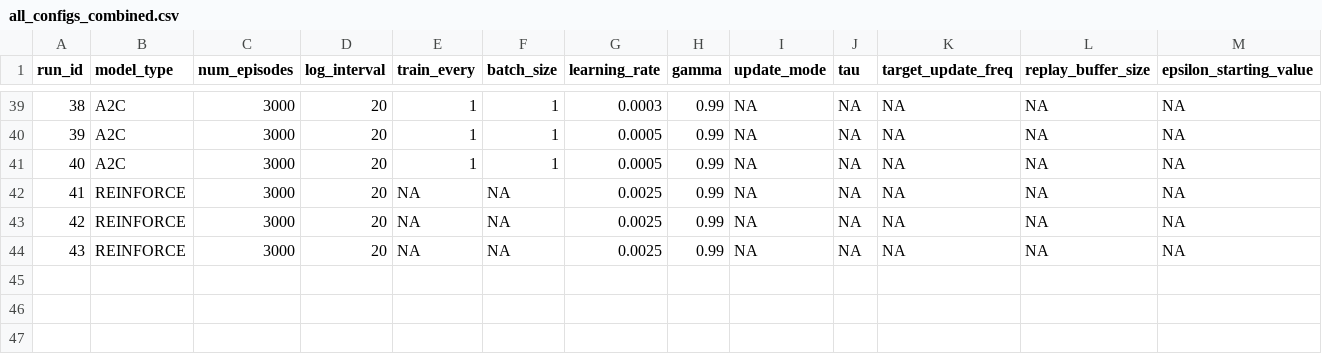
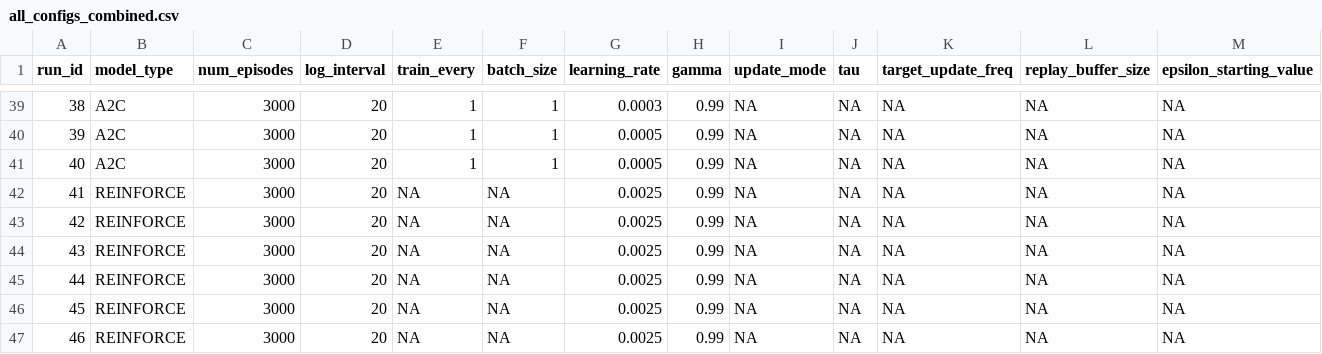
Before and after one commit to 01andreabattaglia/Lunar_Lander_Reinforcement_Learning, a CSV file: runs/all_configs_combined.csv, drawn as a sheet; only a part is shown, gaps mark what is left out; rows hold the shown columns only; the diff names each change by its address in the sheet, - before the commit and + after, or states it on an @@ line.

```diff
--- a/runs/all_configs_combined.csv
+++ b/runs/all_configs_combined.csv
+row 45: 44 | REINFORCE | 3000 | 20 | NA | NA | 0.0025 | 0.99 | NA | NA | NA | NA | NA
+row 46: 45 | REINFORCE | 3000 | 20 | NA | NA | 0.0025 | 0.99 | NA | NA | NA | NA | NA
+row 47: 46 | REINFORCE | 3000 | 20 | NA | NA | 0.0025 | 0.99 | NA | NA | NA | NA | NA
```
Also changed, not shown: 8 other files.
